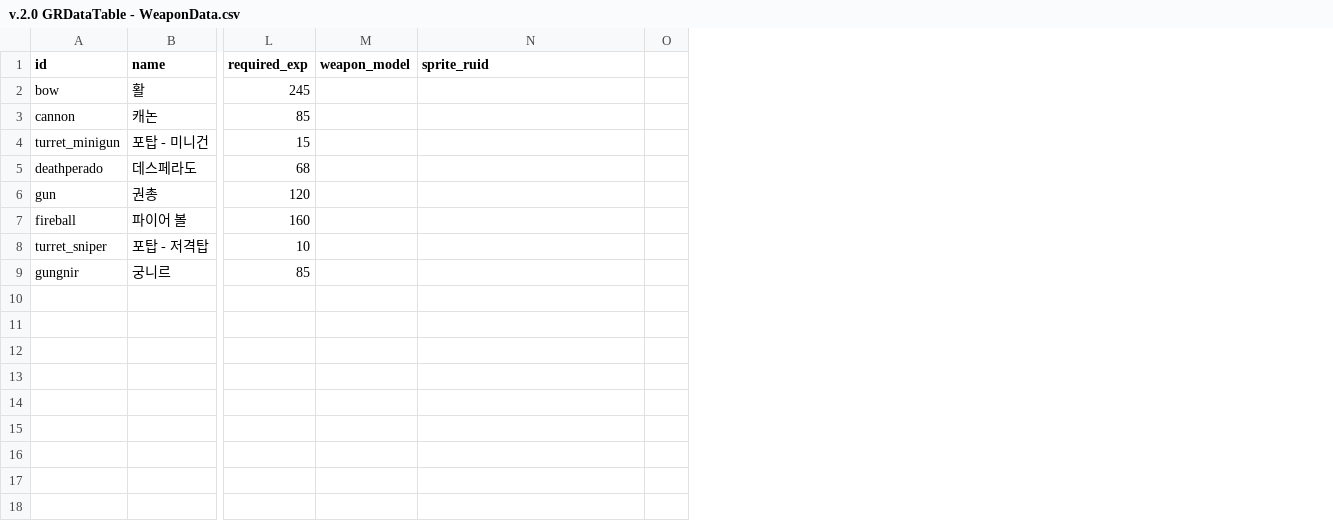
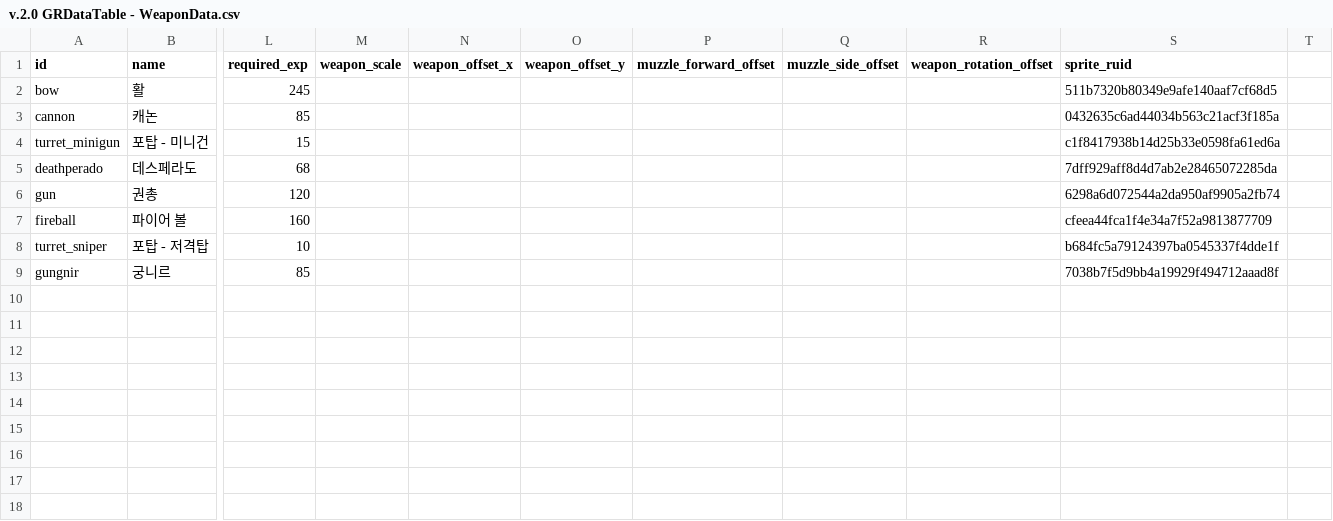
Before and after one commit to mingsuking1002/mswproject, a CSV file: mswproject/Data/v.2.0 GRDataTable - WeaponData.csv, drawn as a sheet; only a part is shown, gaps mark what is left out; removed rows and columns are numbered as before the commit, all else as after; the diff names each change by its address in the sheet, - before the commit and + after, or states it on an @@ line.

```diff
--- a/mswproject/Data/v.2.0 GRDataTable - WeaponData.csv
+++ b/mswproject/Data/v.2.0 GRDataTable - WeaponData.csv
-column M (weapon_model), empty
+column M (weapon_scale), empty
+column N (weapon_offset_x), empty
+column O (weapon_offset_y), empty
+column P (muzzle_forward_offset), empty
+column Q (muzzle_side_offset), empty
+column R (weapon_rotation_offset), empty
-S2 (sprite_ruid): (empty)
+S2 (sprite_ruid): 511b7320b80349e9afe140aaf7cf68d5
-S3 (sprite_ruid): (empty)
+S3 (sprite_ruid): 0432635c6ad44034b563c21acf3f185a
-S4 (sprite_ruid): (empty)
+S4 (sprite_ruid): c1f8417938b14d25b33e0598fa61ed6a
-S5 (sprite_ruid): (empty)
+S5 (sprite_ruid): 7dff929aff8d4d7ab2e28465072285da
-S6 (sprite_ruid): (empty)
+S6 (sprite_ruid): 6298a6d072544a2da950af9905a2fb74
-S7 (sprite_ruid): (empty)
+S7 (sprite_ruid): cfeea44fca1f4e34a7f52a9813877709
-S8 (sprite_ruid): (empty)
+S8 (sprite_ruid): b684fc5a79124397ba0545337f4dde1f
-S9 (sprite_ruid): (empty)
+S9 (sprite_ruid): 7038b7f5d9bb4a19929f494712aaad8f
```
Also changed, not shown: mswproject/Data/v.2.0 GRDataTable - DropData.csv, mswproject/Data/v.2.0 GRDataTable - MonsterData.csv, 22 other files.
